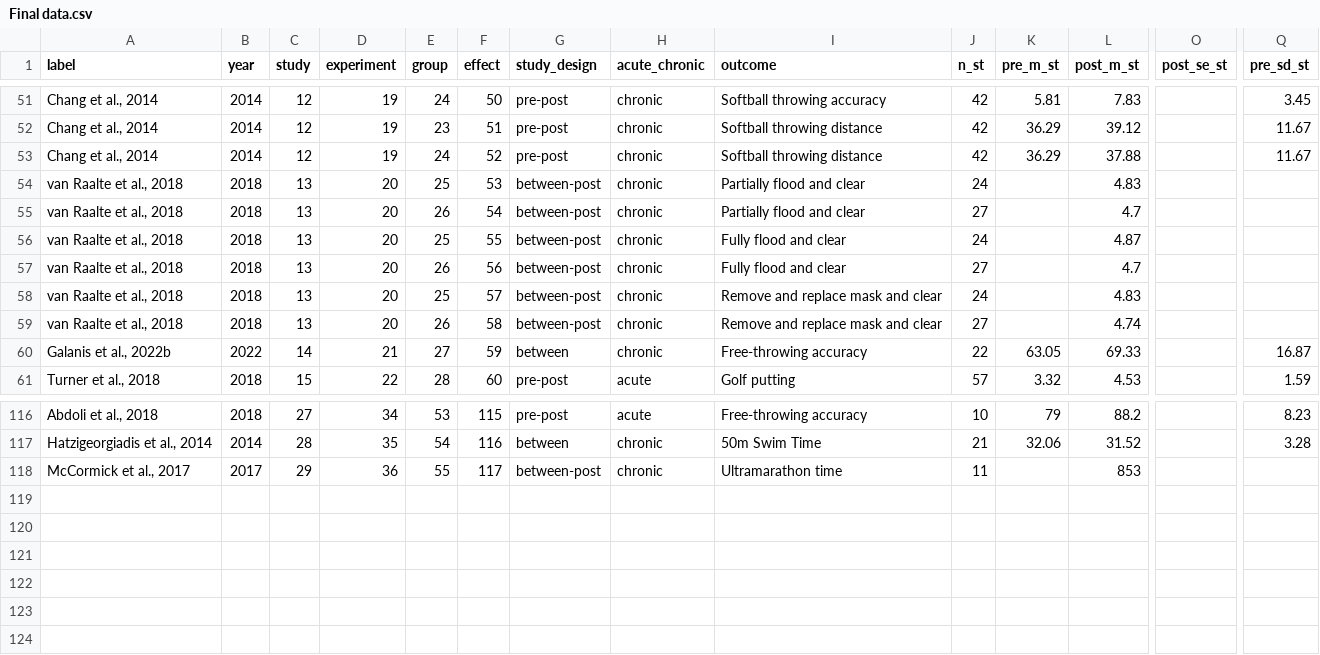
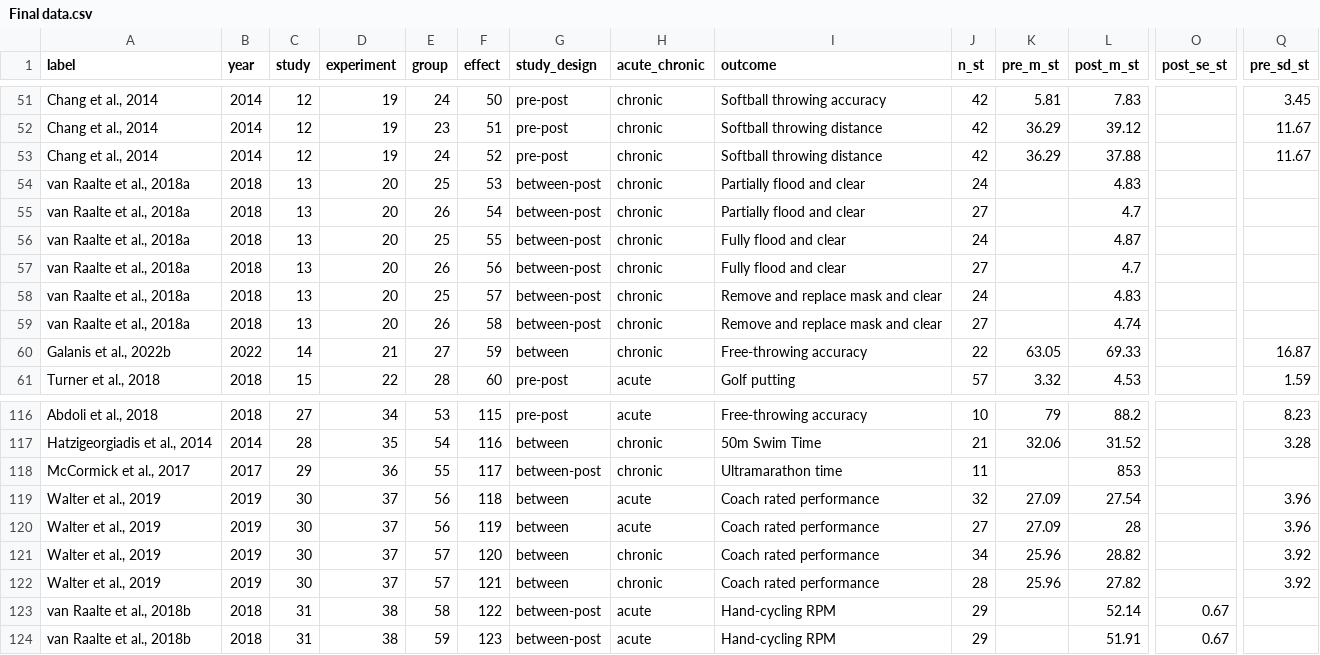
Before and after one commit to jamessteeleii/self_talk_meta_analysis_update, a CSV file: data/Final data.csv, drawn as a sheet; only a part is shown, gaps mark what is left out; rows hold the shown columns only; the diff names each change by its address in the sheet, - before the commit and + after, or states it on an @@ line.

Commit message:
All analysis should be now up to date - fixed issue with SE/SD calculation in initial data prep - also began manuscript qmd

```diff
--- a/data/Final data.csv
+++ b/data/Final data.csv
-A54:A59 (label): van Raalte et al., 2018
+A54:A59 (label): van Raalte et al., 2018a
+row 119: Walter et al., 2019 | 2019 | 30 | 37 | 56 | 118 | between | acute | Coach rated performance | 32 | 27.09 | 27.54 |  | 3.96
+row 120: Walter et al., 2019 | 2019 | 30 | 37 | 56 | 119 | between | acute | Coach rated performance | 27 | 27.09 | 28 |  | 3.96
+row 121: Walter et al., 2019 | 2019 | 30 | 37 | 57 | 120 | between | chronic | Coach rated performance | 34 | 25.96 | 28.82 |  | 3.92
+row 122: Walter et al., 2019 | 2019 | 30 | 37 | 57 | 121 | between | chronic | Coach rated performance | 28 | 25.96 | 27.82 |  | 3.92
+row 123: van Raalte et al., 2018b | 2018 | 31 | 38 | 58 | 122 | between-post | acute | Hand-cycling RPM | 29 |  | 52.14 | 0.67
+row 124: van Raalte et al., 2018b | 2018 | 31 | 38 | 59 | 123 | between-post | acute | Hand-cycling RPM | 29 |  | 51.91 | 0.67
```
Also changed, not shown: 18 other files.
